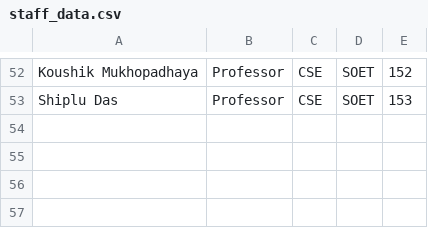
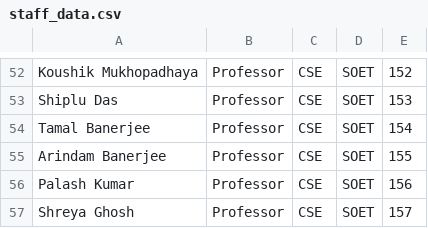
Before and after one commit to Soumyaghosh008/Staff-Management-System, a CSV file: database/staff_data.csv, drawn as a sheet; only a part is shown, gaps mark what is left out.

Commit message:
Adding some database for training this programe

```diff
--- a/database/staff_data.csv
+++ b/database/staff_data.csv
@@ -53 +53,5 @@ Koushik Mukhopadhaya,Professor,CSE,SOET, 152
 Shiplu Das,Professor,CSE,SOET, 153
+Tamal Banerjee,Professor,CSE,SOET,154
+Arindam Banerjee,Professor,CSE,SOET,155
+Palash Kumar,Professor,CSE,SOET,156
+Shreya Ghosh,Professor,CSE,SOET,157
```
